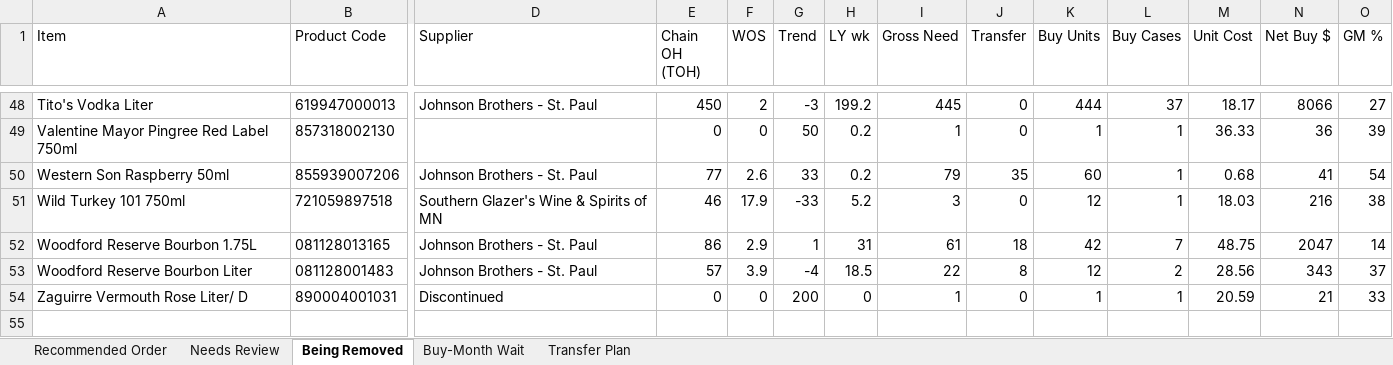
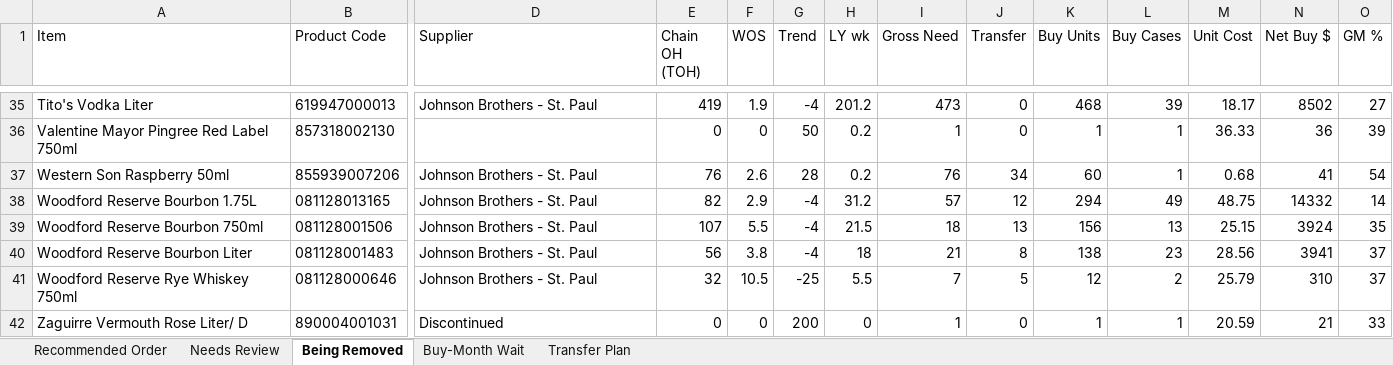
Before and after one commit to Akuklok/thc-dashboard, an Excel workbook: data/Spirits Recommended Order.xlsx, sheet Being Removed, drawn as a sheet; only a part is shown, gaps mark what is left out; values as stored, in another font and other column widths than the file's, no borders; removed rows and columns are numbered as before the commit, all else as after; rows hold the shown columns only; the diff covers the shown part only; the diff names each change by its address in the sheet, - before the commit and + after, or states it on an @@ line.

Commit message:
auto-update Spirits Recommended Order.xlsx

```diff
--- a/data/Spirits Recommended Order.xlsx (sheet Being Removed)
+++ b/data/Spirits Recommended Order.xlsx (sheet Being Removed)
-E35 (Chain OH (TOH)): 450
+E35 (Chain OH (TOH)): 419
-F35 (WOS): 2
+F35 (WOS): 1.9
-G35 (Trend): -3
+G35 (Trend): -4
-H35 (LY wk): 199.2
+H35 (LY wk): 201.2
-I35 (Gross Need): 445
+I35 (Gross Need): 473
-K35 (Buy Units): 444
+K35 (Buy Units): 468
-L35 (Buy Cases): 37
+L35 (Buy Cases): 39
-N35 (Net Buy $): 8066
+N35 (Net Buy $): 8502
-E37 (Chain OH (TOH)): 77
+E37 (Chain OH (TOH)): 76
-G37 (Trend): 33
+G37 (Trend): 28
-I37 (Gross Need): 79
+I37 (Gross Need): 76
-J37 (Transfer): 35
+J37 (Transfer): 34
-row 51: Wild Turkey 101 750ml | 721059897518 | Southern Glazer's Wine & Spirits of MN | 46 | 17.9 | -33 | 5.2 | 3 | 0 | 12 | 1 | 18.03 | 216 | 38
-E38 (Chain OH (TOH)): 86
+E38 (Chain OH (TOH)): 82
-G38 (Trend): 1
+G38 (Trend): -4
-H38 (LY wk): 31
+H38 (LY wk): 31.2
-I38 (Gross Need): 61
+I38 (Gross Need): 57
-J38 (Transfer): 18
+J38 (Transfer): 12
-K38 (Buy Units): 42
+K38 (Buy Units): 294
-L38 (Buy Cases): 7
+L38 (Buy Cases): 49
-N38 (Net Buy $): 2047
+N38 (Net Buy $): 14332
+row 39: Woodford Reserve Bourbon 750ml | 081128001506 | Johnson Brothers - St. Paul | 107 | 5.5 | -4 | 21.5 | 18 | 13 | 156 | 13 | 25.15 | 3924 | 35
-E40 (Chain OH (TOH)): 57
+E40 (Chain OH (TOH)): 56
-F40 (WOS): 3.9
+F40 (WOS): 3.8
-H40 (LY wk): 18.5
+H40 (LY wk): 18
-I40 (Gross Need): 22
+I40 (Gross Need): 21
-K40 (Buy Units): 12
+K40 (Buy Units): 138
-L40 (Buy Cases): 2
+L40 (Buy Cases): 23
-N40 (Net Buy $): 343
+N40 (Net Buy $): 3941
+row 41: Woodford Reserve Rye Whiskey 750ml | 081128000646 | Johnson Brothers - St. Paul | 32 | 10.5 | -25 | 5.5 | 7 | 5 | 12 | 2 | 25.79 | 310 | 37
```
Also changed, not shown: 15 added rows, 28 removed rows and 95 edited cells elsewhere in this sheet, sheet Transfer Plan, sheet Recommended Order, sheet Needs Review, sheet Buy-Month Wait.
